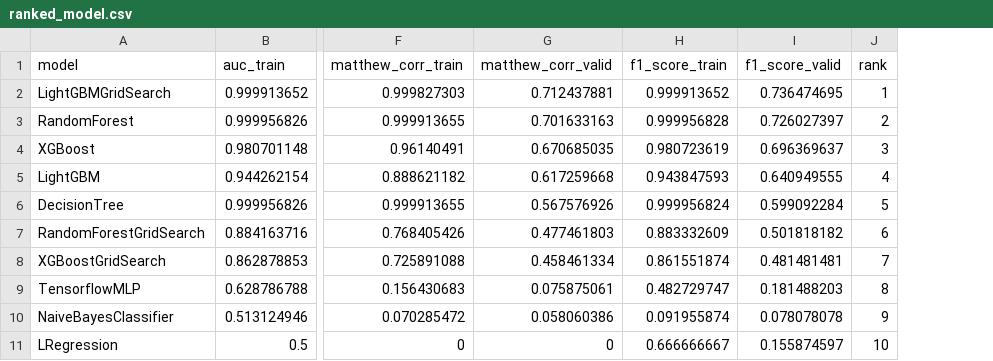
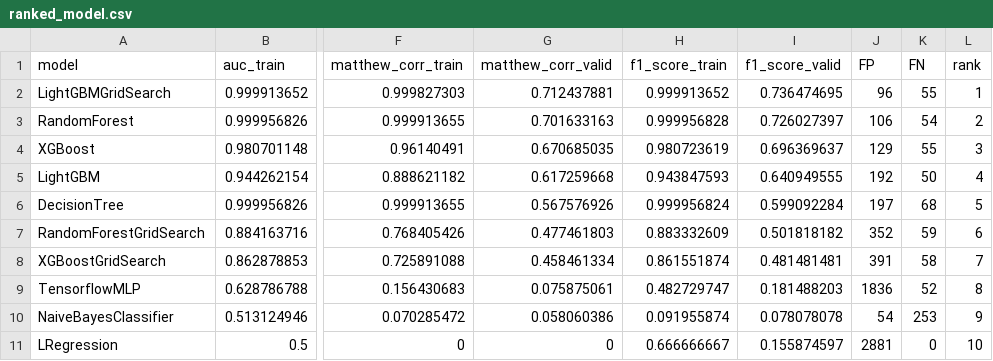
Before and after one commit to twlkenneth/EBAC_Sem2_CA1, a CSV file: q2_fraud_detection/results/ranked_model.csv, drawn as a sheet; only a part is shown, gaps mark what is left out; the diff names each change by its address in the sheet, - before the commit and + after, or states it on an @@ line.

```diff
--- a/q2_fraud_detection/results/ranked_model.csv
+++ b/q2_fraud_detection/results/ranked_model.csv
+column J (FP), rows 2-11: 96 | 106 | 129 | 192 | 197 | 352 | 391 | 1836 | 54 | 2881
+column K (FN), rows 2-11: 55 | 54 | 55 | 50 | 68 | 59 | 58 | 52 | 253 | 0
```
Also changed, not shown: 4 other files.
